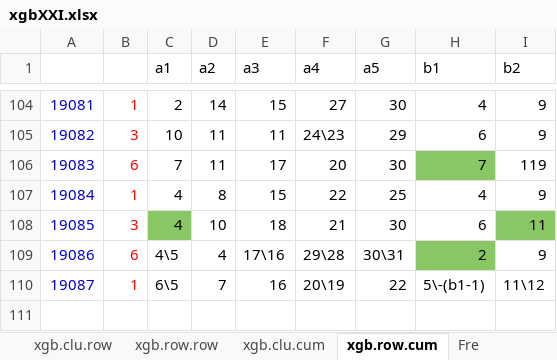
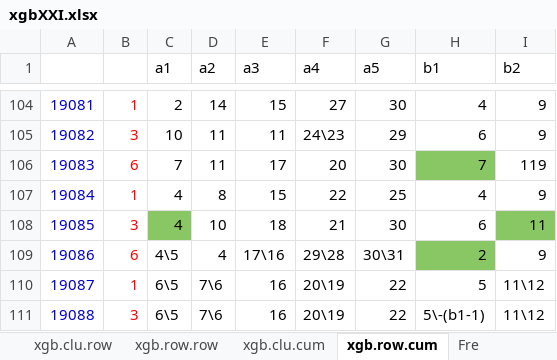
Before and after one commit to dlt-lee/dlt, an Excel workbook: xgbXXI.xlsx, sheet xgb.row.cum, drawn as a sheet; only a part is shown, gaps mark what is left out; values as stored, in another font and other column widths than the file's, no borders; charts and pictures not drawn; 7 other sheets too large or unreadable and not compared; the diff names each change by its address in the sheet, - before the commit and + after, or states it on an @@ line.

```diff
--- a/xgbXXI.xlsx (sheet xgb.row.cum)
+++ b/xgbXXI.xlsx (sheet xgb.row.cum)
-D110 (a2): 7
+D110 (a2): 7\6
-H110 (b1): 5\-(b1-1)
+H110 (b1): 5
+row 111: 19088 | 3 | 6\5 | 7\6 | 16 | 20\19 | 22 | 5\-(b1-1) | 11\12
```
Also changed, not shown: sheet row.xgb.average, sheet xgb.clu.cum, sheet clu.xgb.average, sheet selection, 1 other file.
